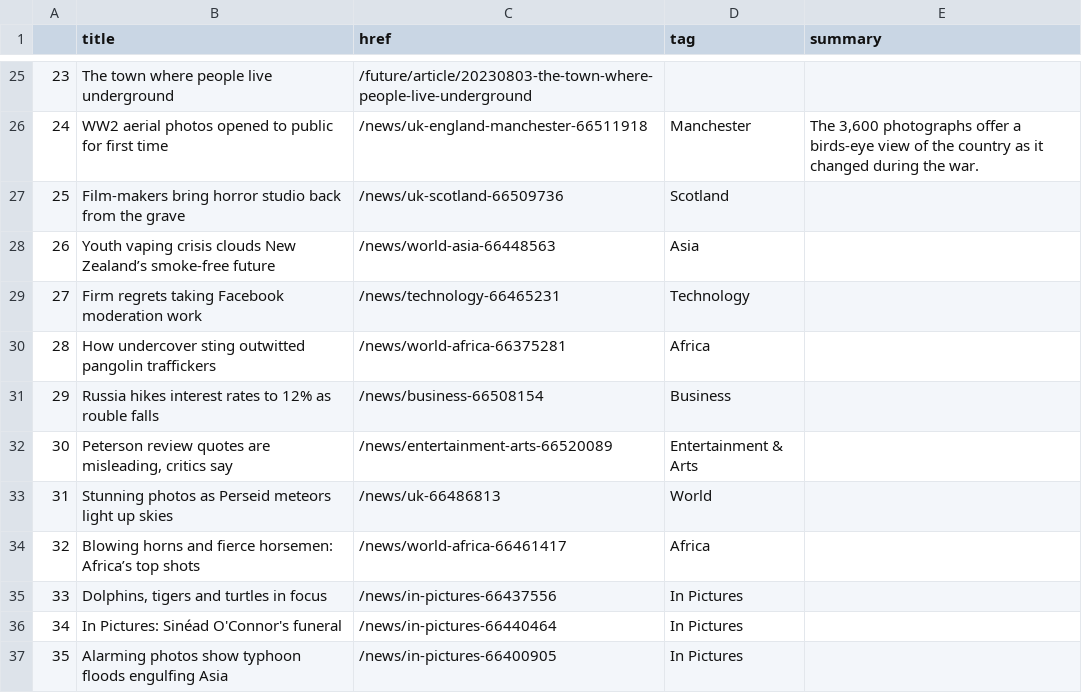
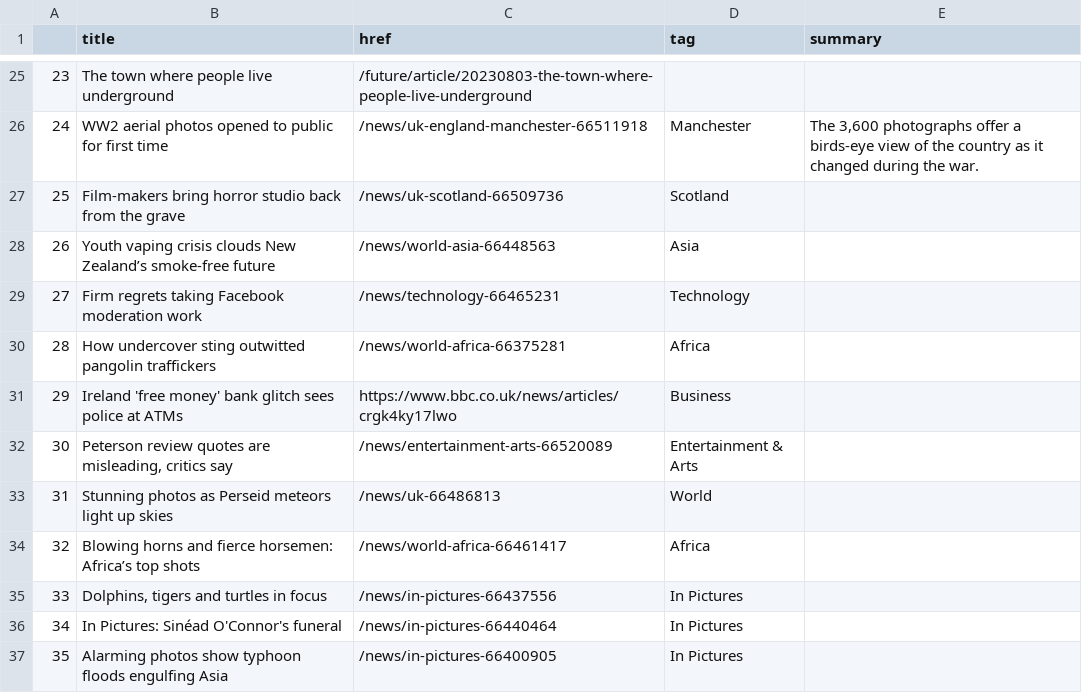
Before and after one commit to gbolduan/automatic-scraper, a CSV file: bbc-headlines.csv, drawn as a sheet; only a part is shown, gaps mark what is left out.

```diff
--- a/bbc-headlines.csv
+++ b/bbc-headlines.csv
@@ -30,3 +30,3 @@
 28,How undercover sting outwitted pangolin traffickers,/news/world-africa-66375281,Africa,
-29,Russia hikes interest rates to 12% as rouble falls,/news/business-66508154,Business,
+29,Ireland 'free money' bank glitch sees police at ATMs,https://www.bbc.co.uk/news/articles/crgk4ky17lwo,Business,
 30,"Peterson review quotes are misleading, critics say",/news/entertainment-arts-66520089,Entertainment & Arts,
```
